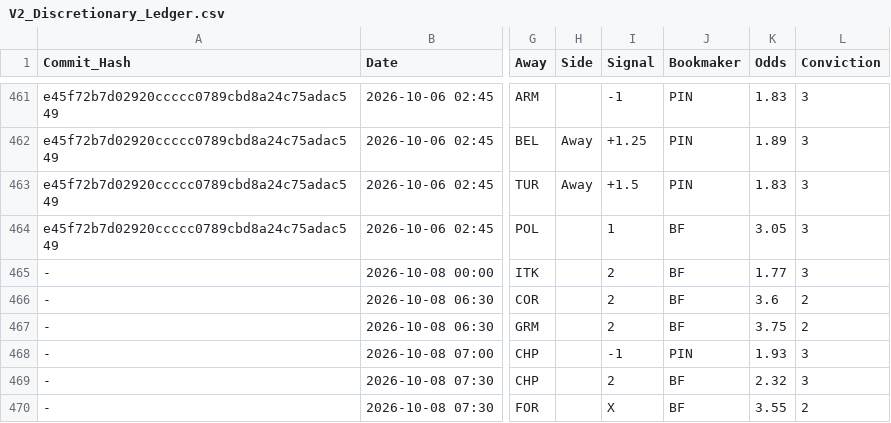
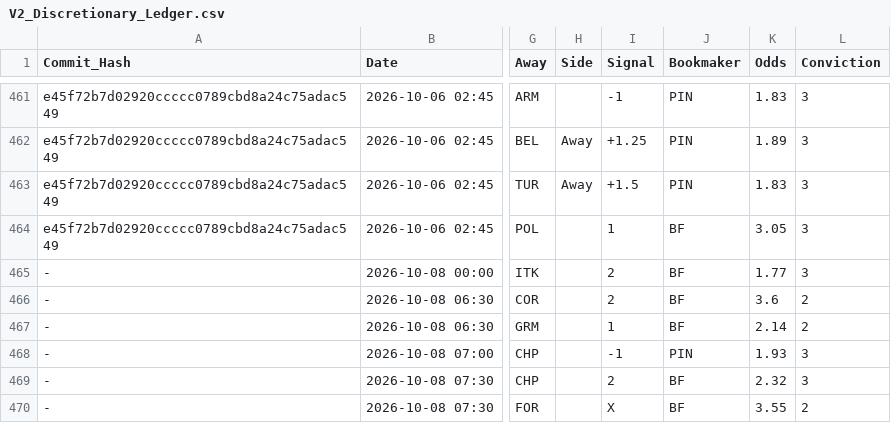
Before and after one commit to ethan-0625/MCO-Sports-Alpha-Research, a CSV file: V2_Discretionary_Ledger.csv, drawn as a sheet; only a part is shown, gaps mark what is left out; the diff names each change by its address in the sheet, - before the commit and + after, or states it on an @@ line.

Commit message:
Update V2_Discretionary_Ledger.csv

```diff
--- a/V2_Discretionary_Ledger.csv
+++ b/V2_Discretionary_Ledger.csv
-I467 (Signal): 2
+I467 (Signal): 1
-K467 (Odds): 3.75
+K467 (Odds): 2.14
```
